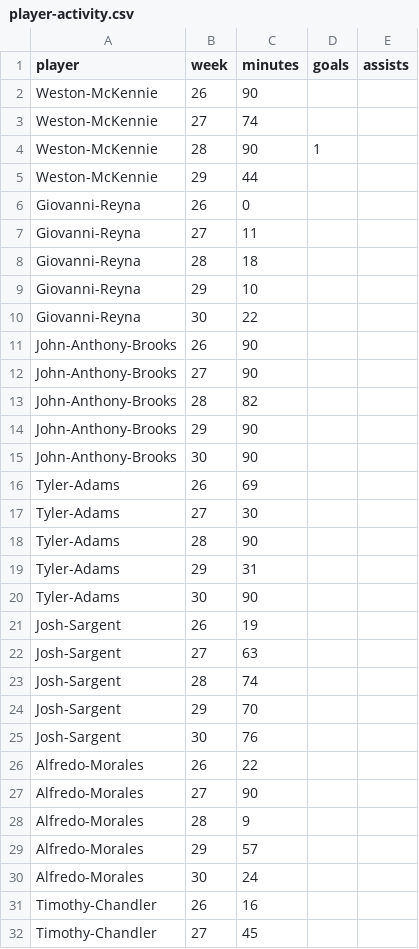
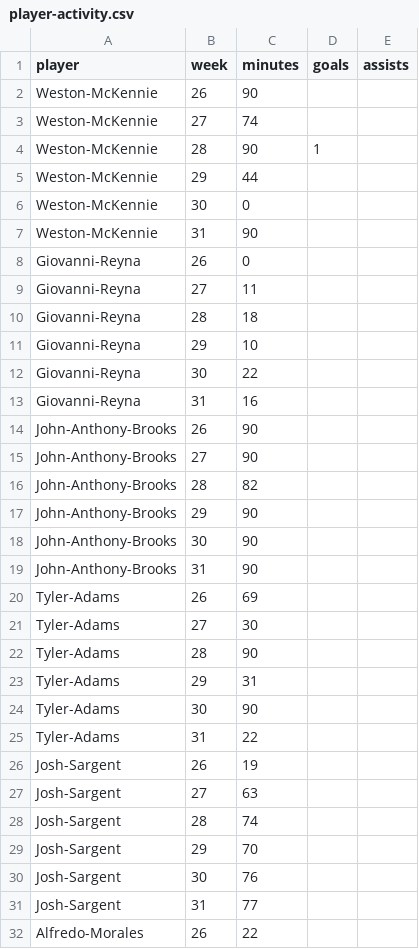
Before and after one commit to kingshark8848/ussoccer-data, a CSV file: player-activity.csv, drawn as a sheet; only a part is shown; the shorter side is filled out with more unchanged rows; the diff covers the shown part only; the diff names each change by its address in the sheet, - before the commit and + after, or states it on an @@ line.

Commit message:
Update player-activity.csv

```diff
--- a/player-activity.csv
+++ b/player-activity.csv
+row 6: Weston-McKennie | 30 | 0
+row 7: Weston-McKennie | 31 | 90
+row 13: Giovanni-Reyna | 31 | 16
+row 19: John-Anthony-Brooks | 31 | 90
+row 25: Tyler-Adams | 31 | 22
+row 31: Josh-Sargent | 31 | 77
```
Also changed, not shown: 2 added rows elsewhere in this file.
